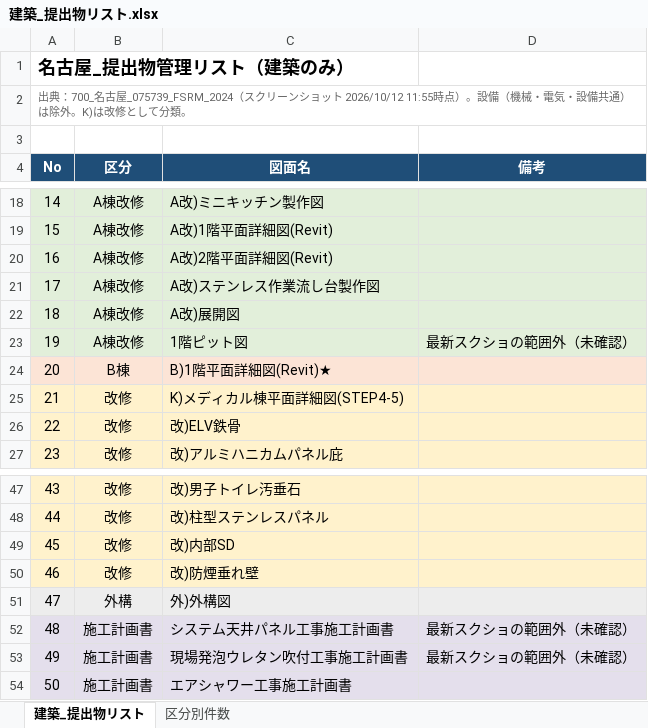
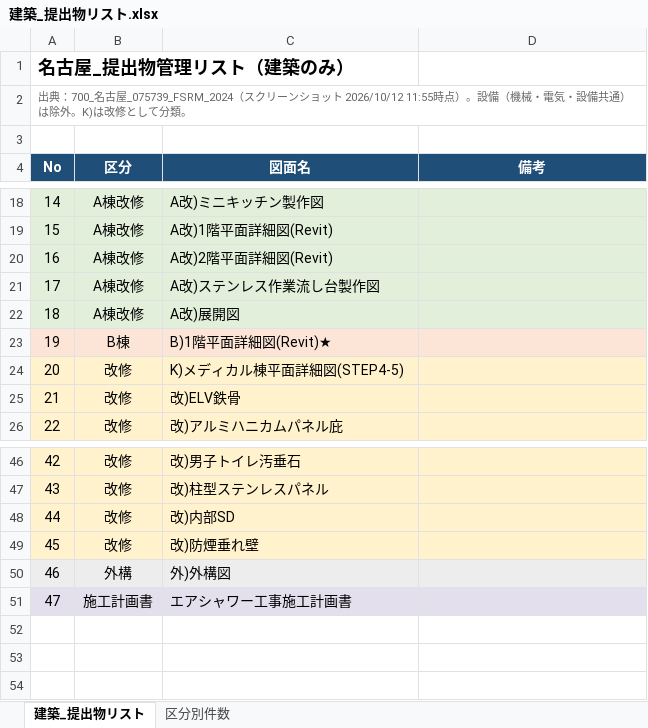
Before and after one commit to tutomukoyama1026-cpu/test-repo, an Excel workbook: 名古屋_提出物/建築_提出物リスト.xlsx, sheet 建築_提出物リスト, drawn as a sheet; only a part is shown, gaps mark what is left out; values as stored, in another font and other column widths than the file's, no borders; charts and pictures not drawn; removed rows and columns are numbered as before the commit, all else as after; the diff names each change by its address in the sheet, - before the commit and + after, or states it on an @@ line.

```diff
--- a/名古屋_提出物/建築_提出物リスト.xlsx (sheet 建築_提出物リスト)
+++ b/名古屋_提出物/建築_提出物リスト.xlsx (sheet 建築_提出物リスト)
-row 23: 19 | A棟改修 | 1階ピット図 | 最新スクショの範囲外（未確認）
@@ column A (No) renumbered from row 23 down @@
-row 52: 48 | 施工計画書 | システム天井パネル工事施工計画書 | 最新スクショの範囲外（未確認）
-row 53: 49 | 施工計画書 | 現場発泡ウレタン吹付工事施工計画書 | 最新スクショの範囲外（未確認）
```
Also changed, not shown: sheet 区分別件数, formulas that keep their value.
